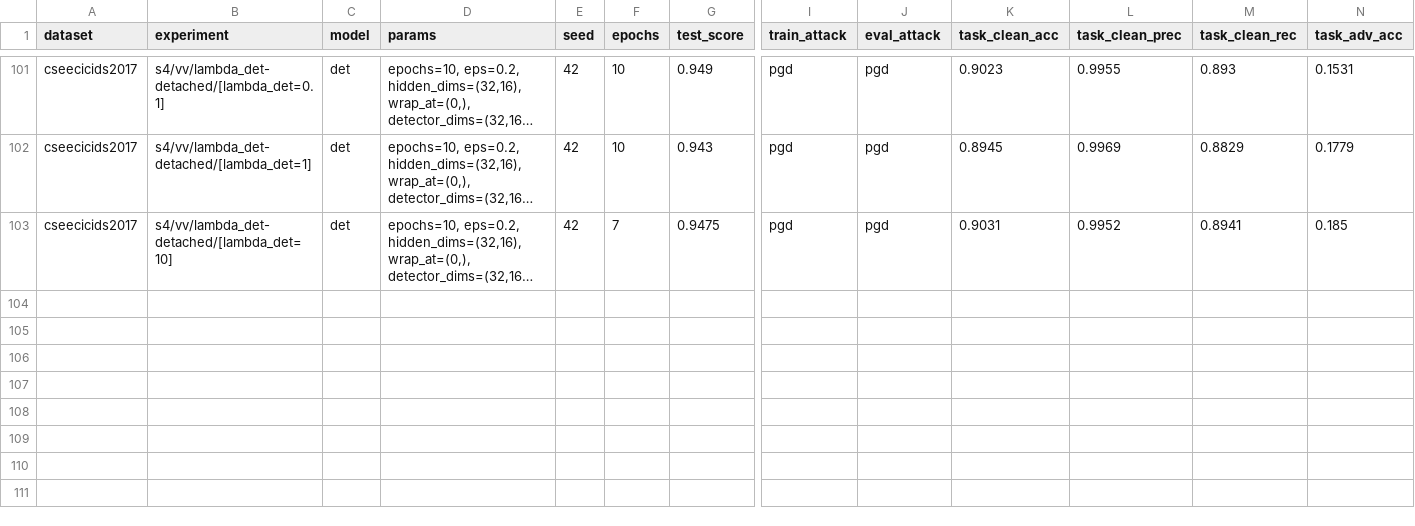
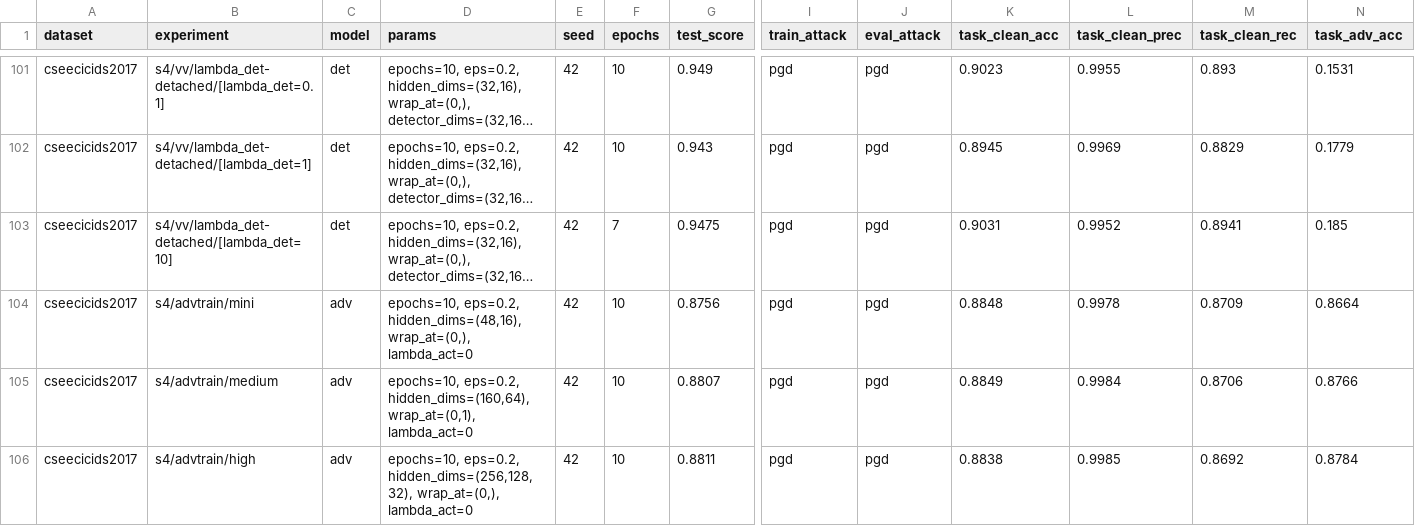
Before and after one commit to AlessandroFinocchi/lw_aml_detector, a CSV file: results/summary_s4_CSECICIDS2018.csv, drawn as a sheet; only a part is shown, gaps mark what is left out; long unchanged cells end in …; rows hold the shown columns only; the diff names each change by its address in the sheet, - before the commit and + after, or states it on an @@ line.

```diff
--- a/results/summary_s4_CSECICIDS2018.csv
+++ b/results/summary_s4_CSECICIDS2018.csv
+row 104: cseecicids2017 | s4/advtrain/mini | adv | epochs=10, eps=0.2, hidden_dims=(48,16), wrap_at=(0,), lambda_act=0 | 42 | 10 | 0.8756 | pgd | pgd | 0.8848 | 0.9978 | 0.8709 | 0.8664
+row 105: cseecicids2017 | s4/advtrain/medium | adv | epochs=10, eps=0.2, hidden_dims=(160,64), wrap_at=(0,1), lambda_act=0 | 42 | 10 | 0.8807 | pgd | pgd | 0.8849 | 0.9984 | 0.8706 | 0.8766
+row 106: cseecicids2017 | s4/advtrain/high | adv | epochs=10, eps=0.2, hidden_dims=(256,128,32), wrap_at=(0,), lambda_act=0 | 42 | 10 | 0.8811 | pgd | pgd | 0.8838 | 0.9985 | 0.8692 | 0.8784
```
Also changed, not shown: results/summary_s4_CICIDS2017.csv, results/summary_s4_CTU13.csv, 10 other files.
